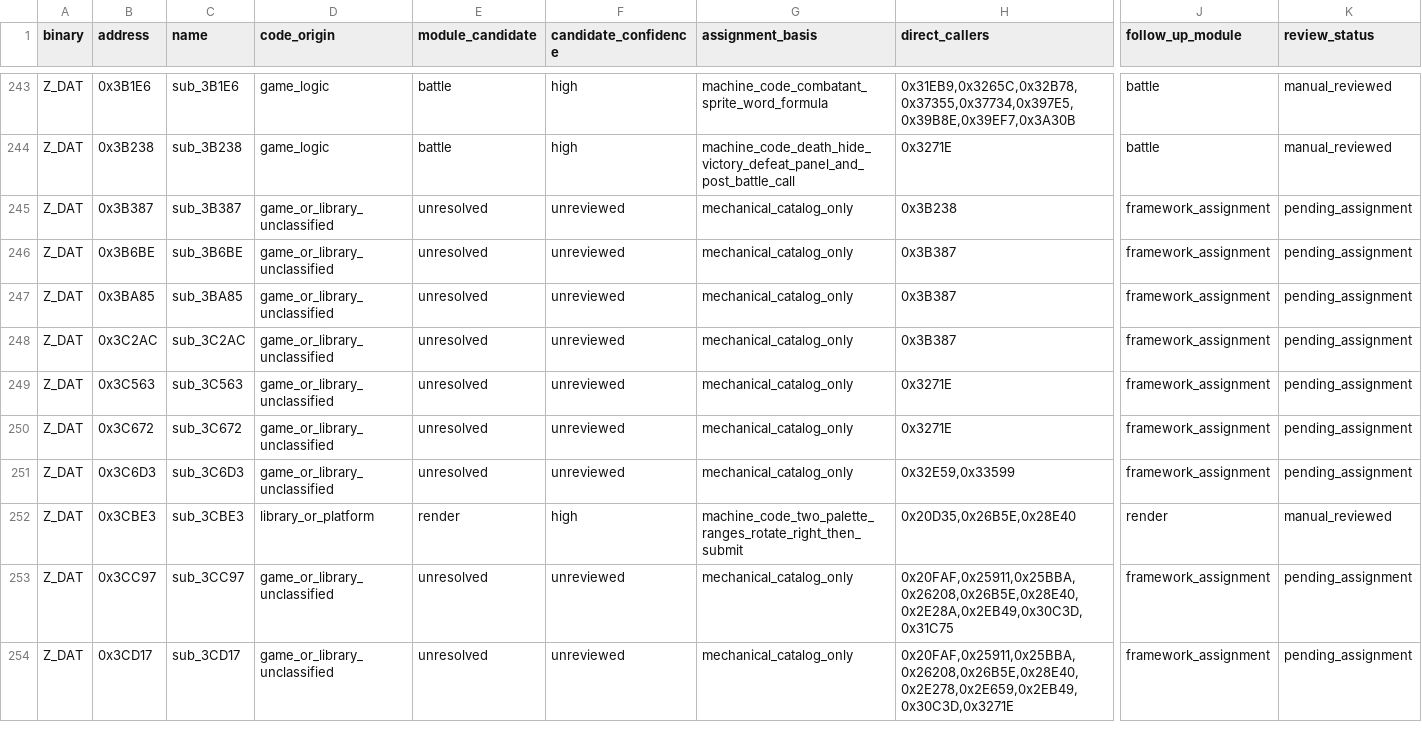
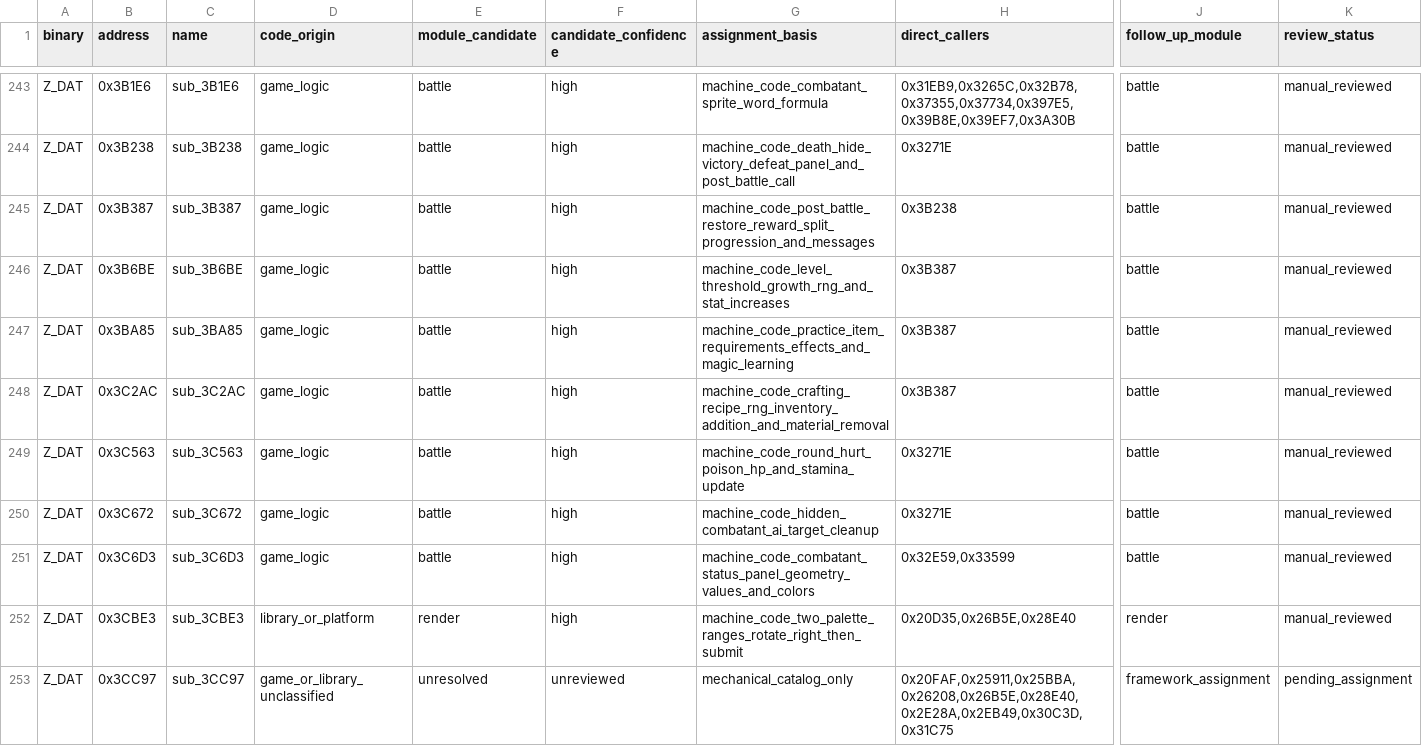
Before and after one commit to Ouroboros/OpenLegend, a TSV file: research/inventory/module-function-ownership.tsv, drawn as a sheet; only a part is shown, gaps mark what is left out; the shorter side is filled out with more unchanged rows; the diff names each change by its address in the sheet, - before the commit and + after, or states it on an @@ line.

```diff
--- a/research/inventory/module-function-ownership.tsv
+++ b/research/inventory/module-function-ownership.tsv
-D245:D251 (code_origin): game_or_library_unclassified
+D245:D251 (code_origin): game_logic
-E245:E251 (module_candidate): unresolved
+E245:E251 (module_candidate): battle
-F245:F251 (candidate_confidence): unreviewed
+F245:F251 (candidate_confidence): high
-G245 (assignment_basis): mechanical_catalog_only
+G245 (assignment_basis): machine_code_post_battle_restore_reward_split_progression_and_messages
-J245:J251 (follow_up_module): framework_assignment
+J245:J251 (follow_up_module): battle
-K245:K251 (review_status): pending_assignment
+K245:K251 (review_status): manual_reviewed
-G246 (assignment_basis): mechanical_catalog_only
+G246 (assignment_basis): machine_code_level_threshold_growth_rng_and_stat_increases
-G247 (assignment_basis): mechanical_catalog_only
+G247 (assignment_basis): machine_code_practice_item_requirements_effects_and_magic_learning
-G248 (assignment_basis): mechanical_catalog_only
+G248 (assignment_basis): machine_code_crafting_recipe_rng_inventory_addition_and_material_removal
-G249 (assignment_basis): mechanical_catalog_only
+G249 (assignment_basis): machine_code_round_hurt_poison_hp_and_stamina_update
-G250 (assignment_basis): mechanical_catalog_only
+G250 (assignment_basis): machine_code_hidden_combatant_ai_target_cleanup
-G251 (assignment_basis): mechanical_catalog_only
+G251 (assignment_basis): machine_code_combatant_status_panel_geometry_values_and_colors
```
Also changed, not shown: research/inventory/battle-closure.tsv, 14 other files.
